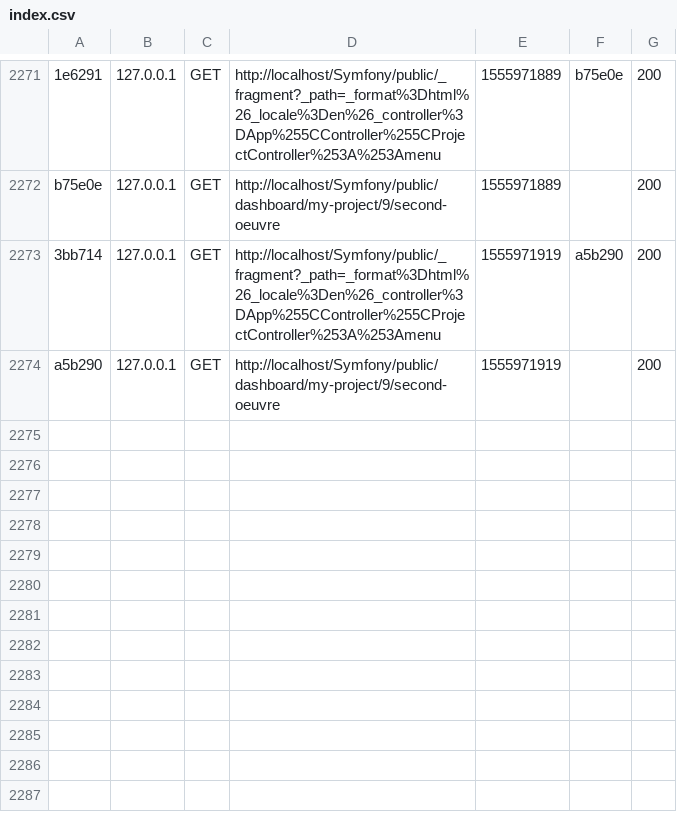
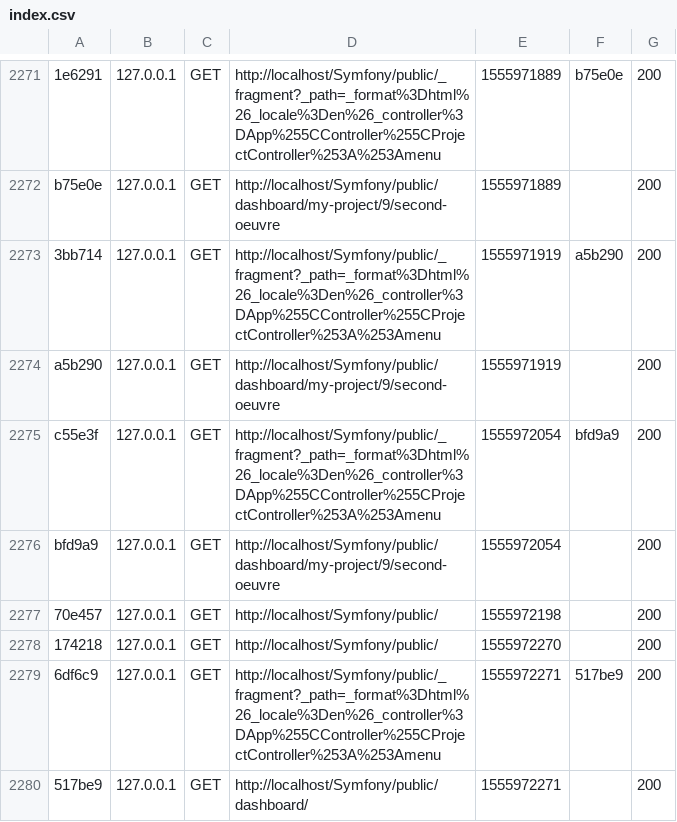
Before and after one commit to ChoukriAbdellah/TER, a CSV file: var/cache/dev/profiler/index.csv, drawn as a sheet; only a part is shown, gaps mark what is left out.

Commit message:
rajout lien vers dashboard dans menu

```diff
--- a/var/cache/dev/profiler/index.csv
+++ b/var/cache/dev/profiler/index.csv
@@ -2274 +2274,7 @@ b75e0e,127.0.0.1,GET,http://localhost/Symfony/public/dashboard/my-project/9/seco
 a5b290,127.0.0.1,GET,http://localhost/Symfony/public/dashboard/my-project/9/second-oeuvre,1555971919,,200
+c55e3f,127.0.0.1,GET,http://localhost/Symfony/public/_fragment?_path=_format%3Dhtml%26_locale%3Den%26_controller%3DApp%255CController%255CProjectController%253A%253Amenu,1555972054,bfd9a9,200
+bfd9a9,127.0.0.1,GET,http://localhost/Symfony/public/dashboard/my-project/9/second-oeuvre,1555972054,,200
+70e457,127.0.0.1,GET,http://localhost/Symfony/public/,1555972198,,200
+174218,127.0.0.1,GET,http://localhost/Symfony/public/,1555972270,,200
+6df6c9,127.0.0.1,GET,http://localhost/Symfony/public/_fragment?_path=_format%3Dhtml%26_locale%3Den%26_controller%3DApp%255CController%255CProjectController%253A%253Amenu,1555972271,517be9,200
+517be9,127.0.0.1,GET,http://localhost/Symfony/public/dashboard/,1555972271,,200
```
Also changed, not shown: 10 other files.
